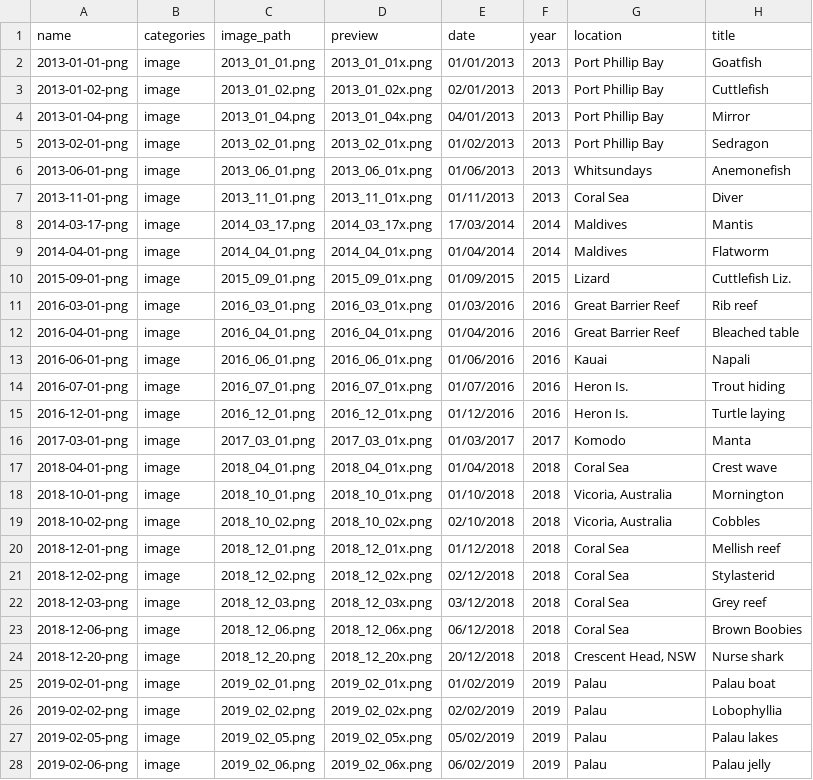
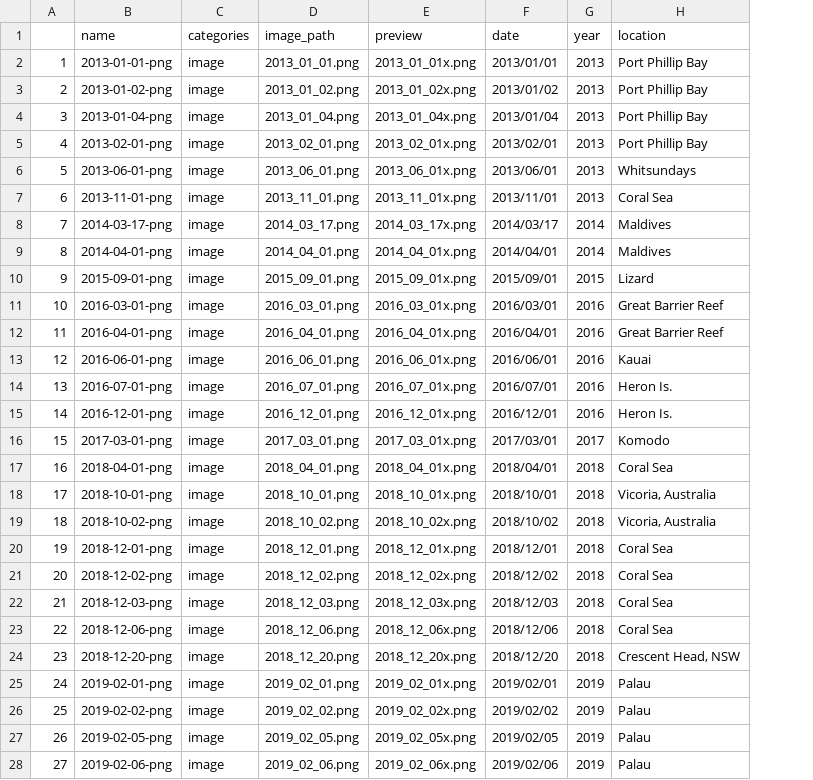
Before and after one commit to mikemcwilliam/mikemcwilliam.github.io, a CSV file: _data/gallery.csv, drawn as a sheet; only a part is shown; removed rows and columns are numbered as before the commit, all else as after; the diff covers the shown part only; the diff names each change by its address in the sheet, - before the commit and + after, or states it on an @@ line.

```diff
--- a/_data/gallery.csv
+++ b/_data/gallery.csv
+column A, rows 2-28: 1 | 2 | 3 | 4 | 5 | 6 | 7 | 8 | 9 | 10 | 11 | 12 | 13 | 14 | 15 | 16 | 17 | 18 | 19 | 20 | 21 | 22 | 23 | 24 | 25 | 26 | 27
-column H (title), rows 2-28: Goatfish | Cuttlefish | Mirror | Sedragon | Anemonefish | Diver | Mantis | Flatworm | Cuttlefish Liz. | Rib reef | Bleached table | Napali | Trout hiding | Turtle laying | Manta | Crest wave | Mornington | Cobbles | Mellish reef | Stylasterid | Grey reef | Brown Boobies | Nurse shark | Palau boat | Lobophyllia | Palau lakes | Palau jelly
-F2 (date): 01/01/2013
+F2 (date): 2013/01/01
-F3 (date): 02/01/2013
+F3 (date): 2013/01/02
-F4 (date): 04/01/2013
+F4 (date): 2013/01/04
-F5 (date): 01/02/2013
+F5 (date): 2013/02/01
-F6 (date): 01/06/2013
+F6 (date): 2013/06/01
-F7 (date): 01/11/2013
+F7 (date): 2013/11/01
-F8 (date): 17/03/2014
+F8 (date): 2014/03/17
-F9 (date): 01/04/2014
+F9 (date): 2014/04/01
-F10 (date): 01/09/2015
+F10 (date): 2015/09/01
-F11 (date): 01/03/2016
+F11 (date): 2016/03/01
-F12 (date): 01/04/2016
+F12 (date): 2016/04/01
-F13 (date): 01/06/2016
+F13 (date): 2016/06/01
-F14 (date): 01/07/2016
+F14 (date): 2016/07/01
-F15 (date): 01/12/2016
+F15 (date): 2016/12/01
-F16 (date): 01/03/2017
+F16 (date): 2017/03/01
-F17 (date): 01/04/2018
+F17 (date): 2018/04/01
-F18 (date): 01/10/2018
+F18 (date): 2018/10/01
-F19 (date): 02/10/2018
+F19 (date): 2018/10/02
-F20 (date): 01/12/2018
+F20 (date): 2018/12/01
-F21 (date): 02/12/2018
+F21 (date): 2018/12/02
-F22 (date): 03/12/2018
+F22 (date): 2018/12/03
-F23 (date): 06/12/2018
+F23 (date): 2018/12/06
-F24 (date): 20/12/2018
+F24 (date): 2018/12/20
-F25 (date): 01/02/2019
+F25 (date): 2019/02/01
-F26 (date): 02/02/2019
+F26 (date): 2019/02/02
-F27 (date): 05/02/2019
+F27 (date): 2019/02/05
-F28 (date): 06/02/2019
+F28 (date): 2019/02/06
```
Also changed, not shown: 1 added row and 19 edited cells elsewhere in this file, 56 other files.
